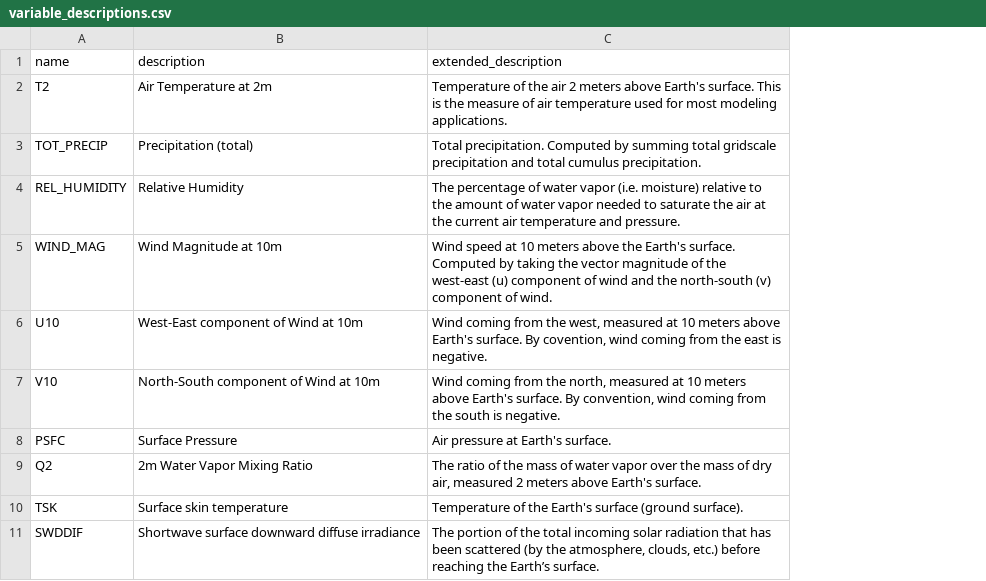
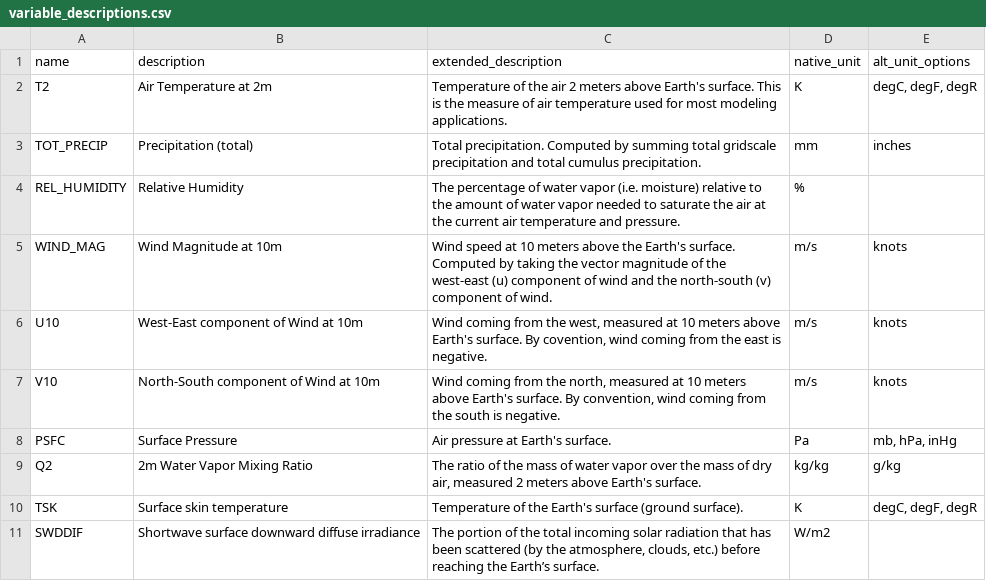
Before and after one commit to cal-adapt/climakitae, a CSV file: climakitae/data/variable_descriptions.csv, drawn as a sheet; only a part is shown; the diff names each change by its address in the sheet, - before the commit and + after, or states it on an @@ line.

Commit message:
adding unit_conversions.py with degR and units to variable_descriptions.csv

```diff
--- a/climakitae/data/variable_descriptions.csv
+++ b/climakitae/data/variable_descriptions.csv
+column D (native_unit), rows 2-11: K | mm | % | m/s | m/s | m/s | Pa | kg/kg | K | W/m2
+column E (alt_unit_options), rows 2-10: degC, degF, degR | inches |  | knots | knots | knots | mb, hPa, inHg | g/kg | degC, degF, degR
```
Also changed, not shown: 1 other file.
